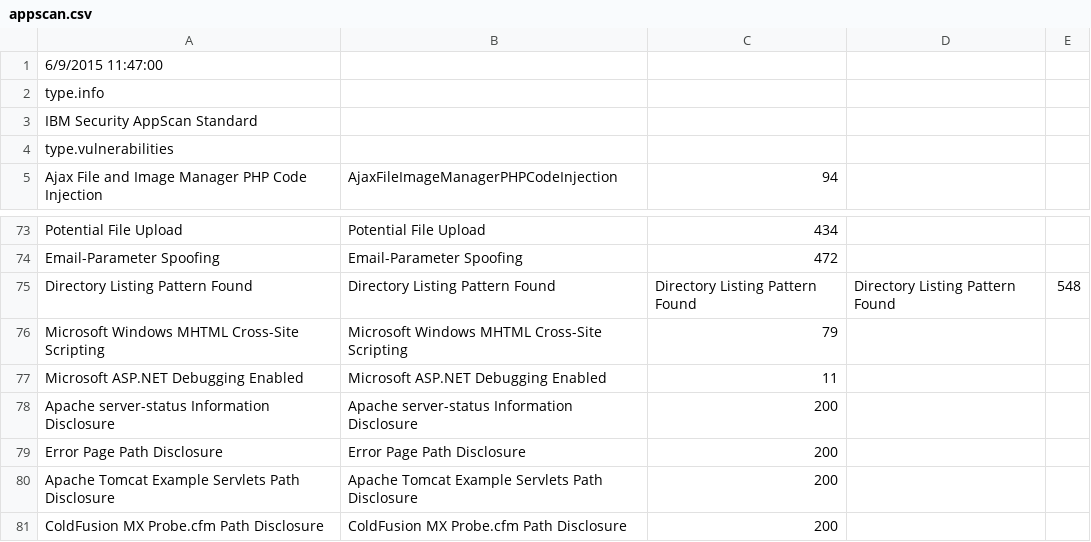
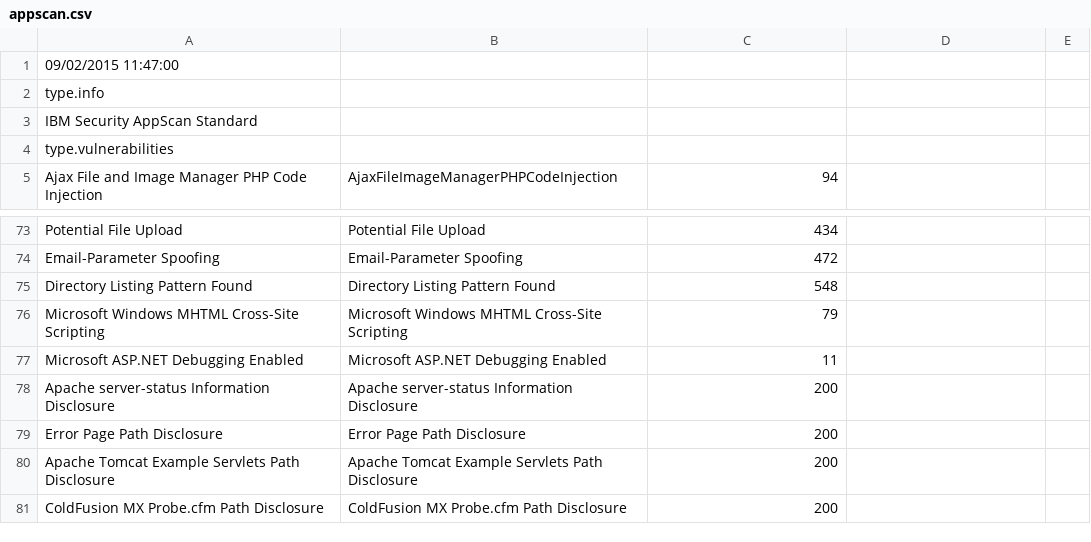
Before and after one commit to denimgroup/threadfix, a CSV file: threadfix-importers/src/main/resources/mappings/scanner/appscan.csv, drawn as a sheet; only a part is shown, gaps mark what is left out.

```diff
--- a/threadfix-importers/src/main/resources/mappings/scanner/appscan.csv
+++ b/threadfix-importers/src/main/resources/mappings/scanner/appscan.csv
@@ -1,2 +1,2 @@
-6/9/2015 11:47:00
+09/02/2015 11:47:00
 type.info,,
@@ -74,3 +74,3 @@ Potential File Upload,Potential File Upload,434
 Email-Parameter Spoofing,Email-Parameter Spoofing,472
-Directory Listing Pattern Found,Directory Listing Pattern Found,Directory Listing Pattern Found,Directory Listing Pattern Found,548
+Directory Listing Pattern Found,Directory Listing Pattern Found,548
 Microsoft Windows MHTML Cross-Site Scripting,Microsoft Windows MHTML Cross-Site Scripting,79
```
Also changed, not shown: 1 other file.
